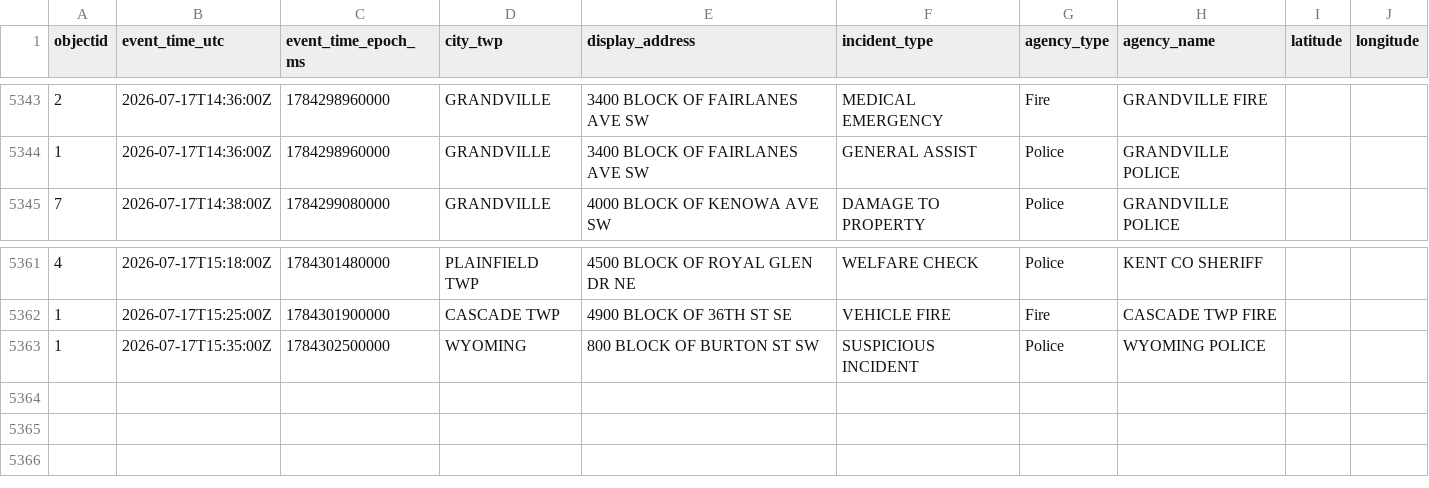
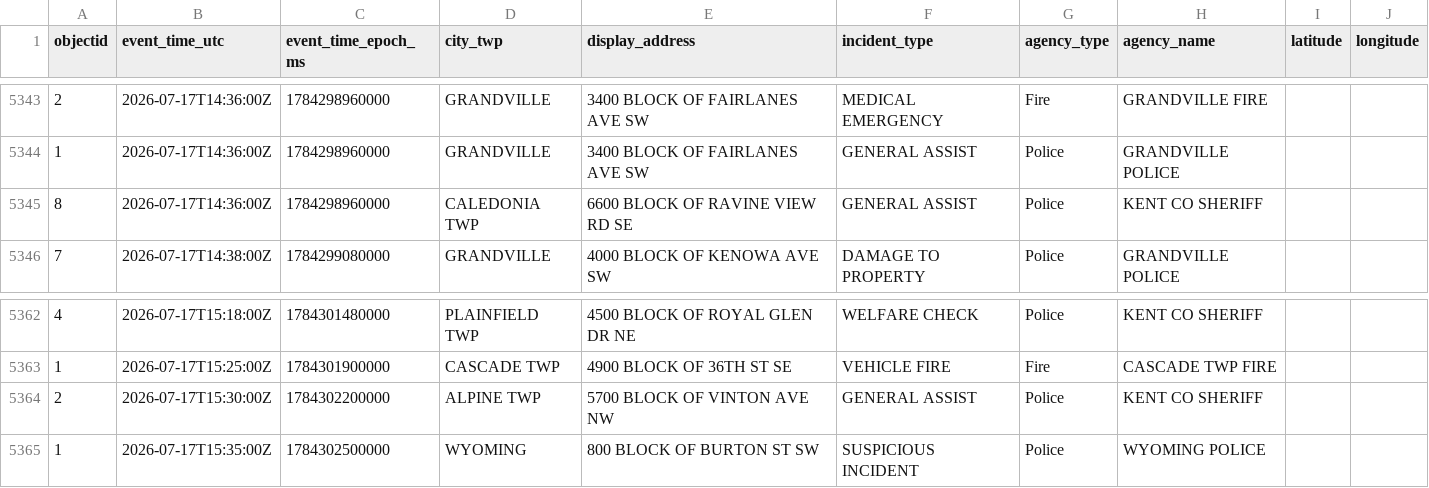
Before and after one commit to Cantica-Systems/west-michigan-dispatch, a CSV file: data/kent/2026-07.csv, drawn as a sheet; only a part is shown, gaps mark what is left out; the diff names each change by its address in the sheet, - before the commit and + after, or states it on an @@ line.

```diff
--- a/data/kent/2026-07.csv
+++ b/data/kent/2026-07.csv
+row 5345: 8 | 2026-07-17T14:36:00Z | 1784298960000 | CALEDONIA TWP | 6600 BLOCK OF RAVINE VIEW RD SE | GENERAL ASSIST | Police | KENT CO SHERIFF
+row 5364: 2 | 2026-07-17T15:30:00Z | 1784302200000 | ALPINE TWP | 5700 BLOCK OF VINTON AVE NW | GENERAL ASSIST | Police | KENT CO SHERIFF
```
Also changed, not shown: data/grcity/2026-07.csv, 3 other files.
